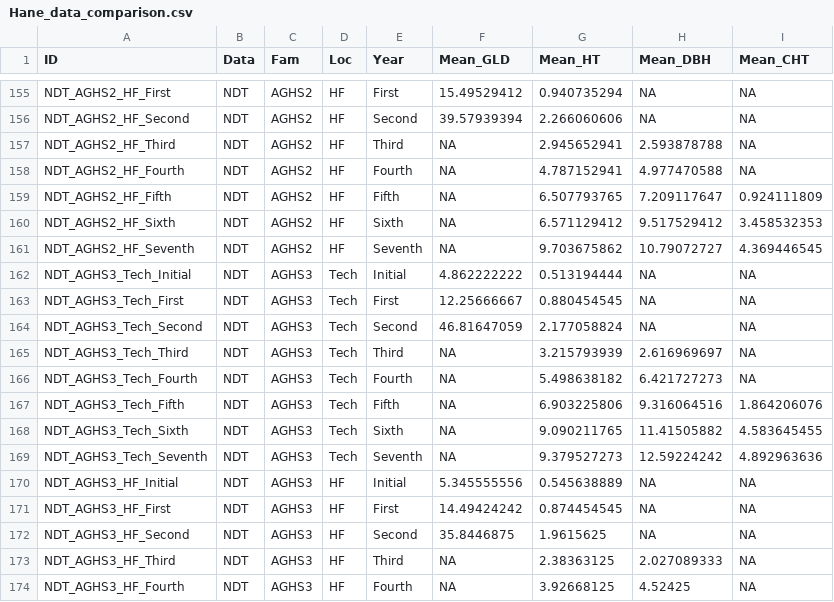
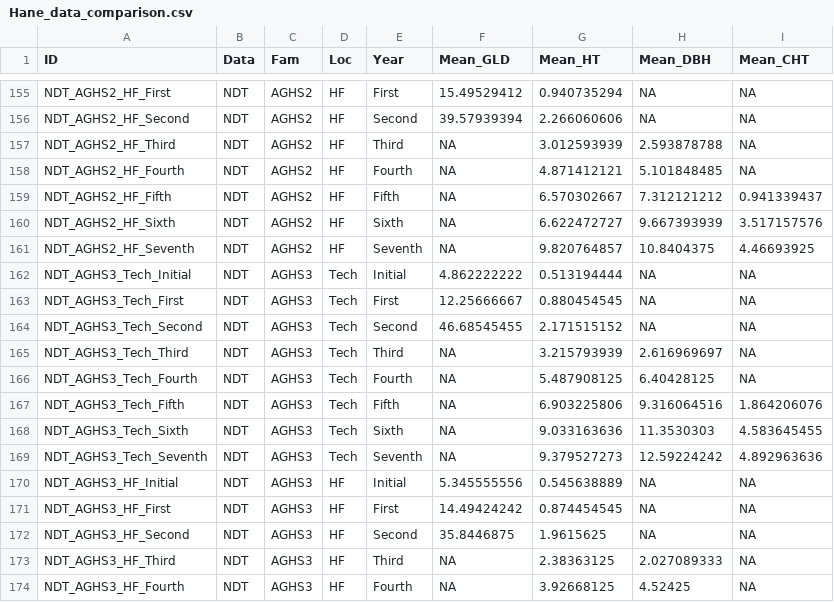
Before and after one commit to azd169/R-datasets, a CSV file: Hane_data_comparison.csv, drawn as a sheet; only a part is shown, gaps mark what is left out; the diff covers the shown part only.

```diff
--- a/Hane_data_comparison.csv
+++ b/Hane_data_comparison.csv
@@ -156,14 +156,14 @@ NDT_AGHS2_HF_First,NDT,AGHS2,HF,First,15.49529412,0.940735294,NA,NA
 NDT_AGHS2_HF_Second,NDT,AGHS2,HF,Second,39.57939394,2.266060606,NA,NA
-NDT_AGHS2_HF_Third,NDT,AGHS2,HF,Third,NA,2.945652941,2.593878788,NA
-NDT_AGHS2_HF_Fourth,NDT,AGHS2,HF,Fourth,NA,4.787152941,4.977470588,NA
-NDT_AGHS2_HF_Fifth,NDT,AGHS2,HF,Fifth,NA,6.507793765,7.209117647,0.924111809
-NDT_AGHS2_HF_Sixth,NDT,AGHS2,HF,Sixth,NA,6.571129412,9.517529412,3.458532353
-NDT_AGHS2_HF_Seventh,NDT,AGHS2,HF,Seventh,NA,9.703675862,10.79072727,4.369446545
+NDT_AGHS2_HF_Third,NDT,AGHS2,HF,Third,NA,3.012593939,2.593878788,NA
+NDT_AGHS2_HF_Fourth,NDT,AGHS2,HF,Fourth,NA,4.871412121,5.101848485,NA
+NDT_AGHS2_HF_Fifth,NDT,AGHS2,HF,Fifth,NA,6.570302667,7.312121212,0.941339437
+NDT_AGHS2_HF_Sixth,NDT,AGHS2,HF,Sixth,NA,6.622472727,9.667393939,3.517157576
+NDT_AGHS2_HF_Seventh,NDT,AGHS2,HF,Seventh,NA,9.820764857,10.8404375,4.46693925
 NDT_AGHS3_Tech_Initial,NDT,AGHS3,Tech,Initial,4.862222222,0.513194444,NA,NA
 NDT_AGHS3_Tech_First,NDT,AGHS3,Tech,First,12.25666667,0.880454545,NA,NA
-NDT_AGHS3_Tech_Second,NDT,AGHS3,Tech,Second,46.81647059,2.177058824,NA,NA
+NDT_AGHS3_Tech_Second,NDT,AGHS3,Tech,Second,46.68545455,2.171515152,NA,NA
 NDT_AGHS3_Tech_Third,NDT,AGHS3,Tech,Third,NA,3.215793939,2.616969697,NA
-NDT_AGHS3_Tech_Fourth,NDT,AGHS3,Tech,Fourth,NA,5.498638182,6.421727273,NA
+NDT_AGHS3_Tech_Fourth,NDT,AGHS3,Tech,Fourth,NA,5.487908125,6.40428125,NA
 NDT_AGHS3_Tech_Fifth,NDT,AGHS3,Tech,Fifth,NA,6.903225806,9.316064516,1.864206076
-NDT_AGHS3_Tech_Sixth,NDT,AGHS3,Tech,Sixth,NA,9.090211765,11.41505882,4.583645455
+NDT_AGHS3_Tech_Sixth,NDT,AGHS3,Tech,Sixth,NA,9.033163636,11.3530303,4.583645455
 NDT_AGHS3_Tech_Seventh,NDT,AGHS3,Tech,Seventh,NA,9.379527273,12.59224242,4.892963636
```
Also changed, not shown: 48 edited cells elsewhere in this file.
